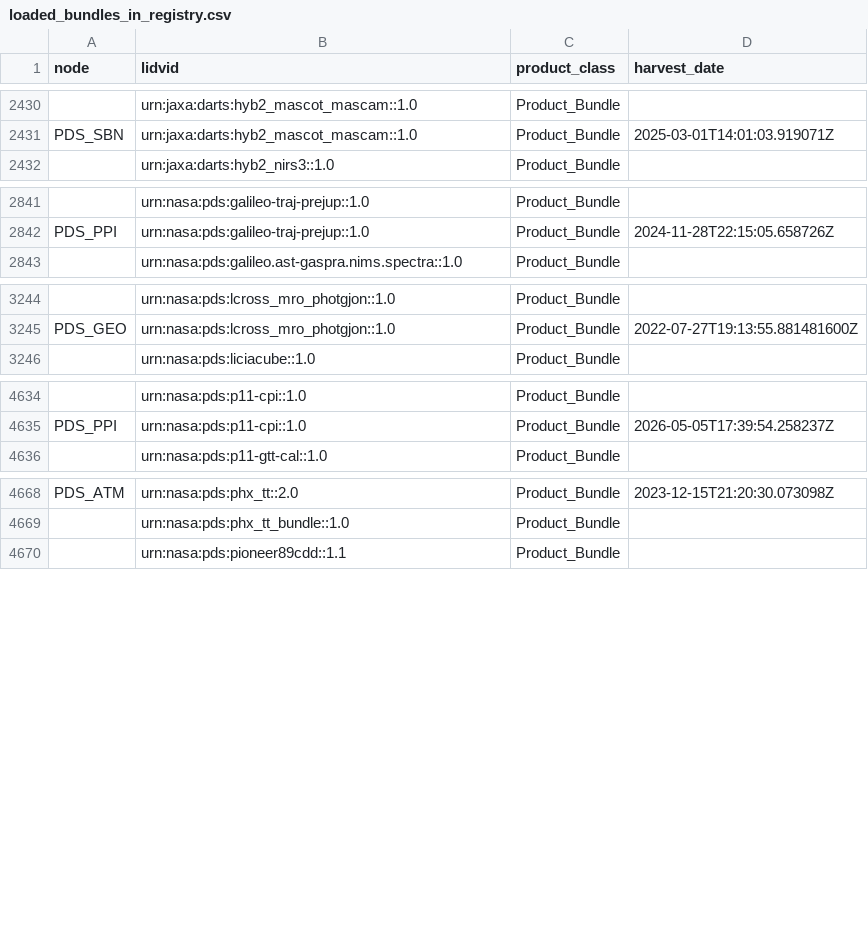
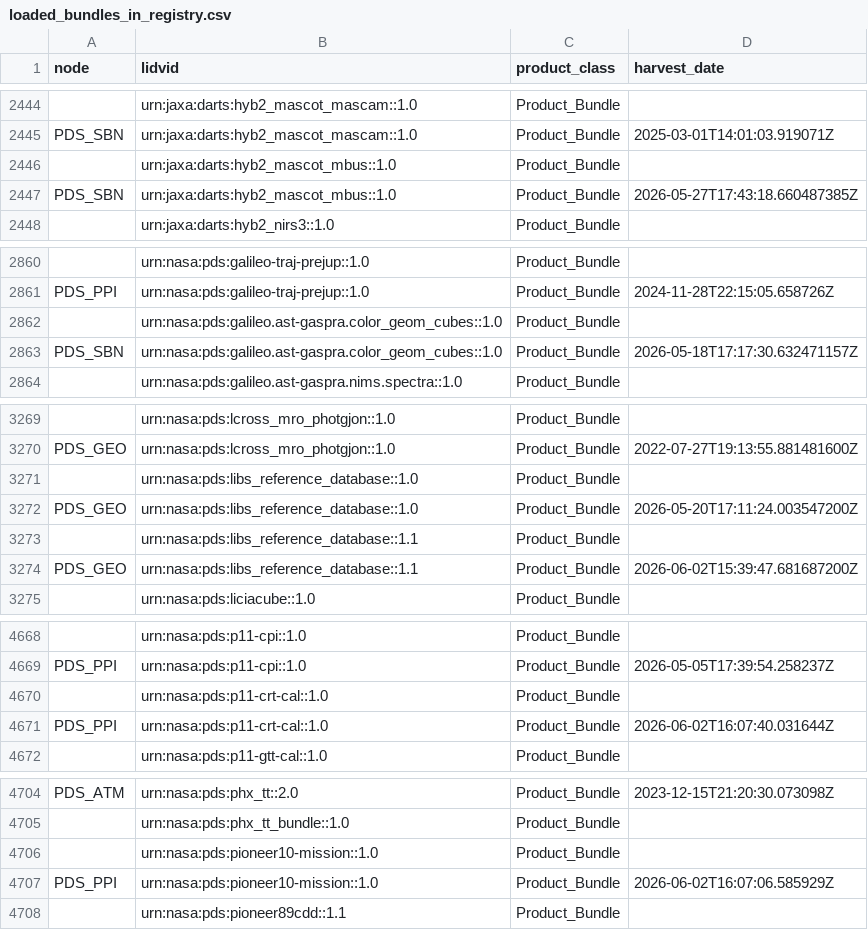
Before and after one commit to NASA-PDS/registry, a CSV file: docs/status/loaded_bundles_in_registry.csv, drawn as a sheet; only a part is shown, gaps mark what is left out; the diff covers the shown part only; the diff names each change by its address in the sheet, - before the commit and + after, or states it on an @@ line.

```diff
--- a/docs/status/loaded_bundles_in_registry.csv
+++ b/docs/status/loaded_bundles_in_registry.csv
+row 2446:  | urn:jaxa:darts:hyb2_mascot_mbus::1.0 | Product_Bundle
+row 2447: PDS_SBN | urn:jaxa:darts:hyb2_mascot_mbus::1.0 | Product_Bundle | 2026-05-27T17:43:18.660487385Z
+row 2862:  | urn:nasa:pds:galileo.ast-gaspra.color_geom_cubes::1.0 | Product_Bundle
+row 2863: PDS_SBN | urn:nasa:pds:galileo.ast-gaspra.color_geom_cubes::1.0 | Product_Bundle | 2026-05-18T17:17:30.632471157Z
+row 3271:  | urn:nasa:pds:libs_reference_database::1.0 | Product_Bundle
+row 3272: PDS_GEO | urn:nasa:pds:libs_reference_database::1.0 | Product_Bundle | 2026-05-20T17:11:24.003547200Z
+row 3273:  | urn:nasa:pds:libs_reference_database::1.1 | Product_Bundle
+row 3274: PDS_GEO | urn:nasa:pds:libs_reference_database::1.1 | Product_Bundle | 2026-06-02T15:39:47.681687200Z
+row 4670:  | urn:nasa:pds:p11-crt-cal::1.0 | Product_Bundle
+row 4671: PDS_PPI | urn:nasa:pds:p11-crt-cal::1.0 | Product_Bundle | 2026-06-02T16:07:40.031644Z
+row 4706:  | urn:nasa:pds:pioneer10-mission::1.0 | Product_Bundle
+row 4707: PDS_PPI | urn:nasa:pds:pioneer10-mission::1.0 | Product_Bundle | 2026-06-02T16:07:06.585929Z
```
Also changed, not shown: 35 added rows and 10 edited cells elsewhere in this file, docs/status/burnup_by_node.csv, docs/status/burnup_by_node_latest.csv, 10 other files.
